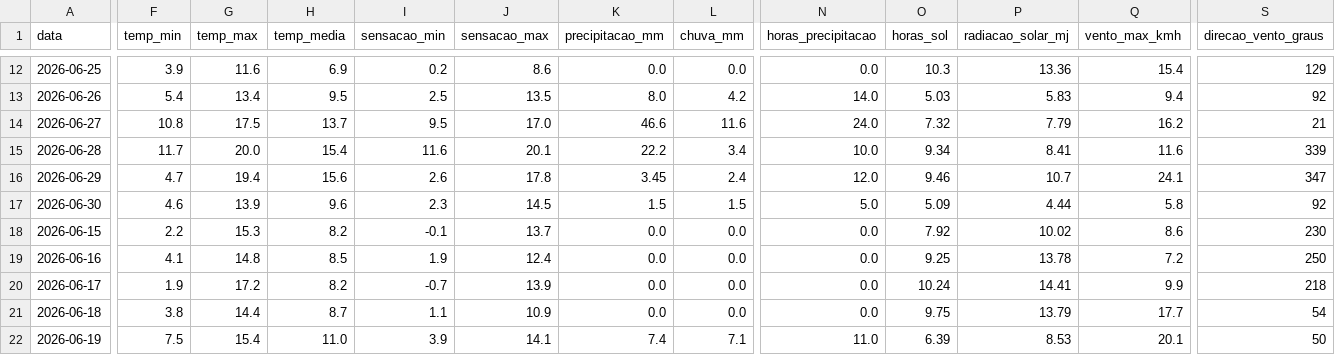
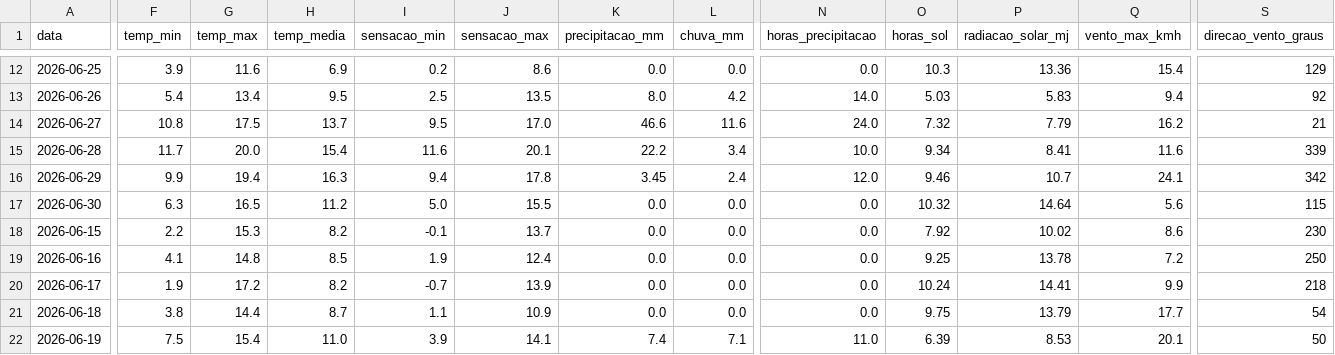
Before and after one commit to augluiz/vcz-site, a CSV file: ceasa_dashboard/dados/clima_sc_previsao.csv, drawn as a sheet; only a part is shown, gaps mark what is left out; the diff covers the shown part only; the diff names each change by its address in the sheet, - before the commit and + after, or states it on an @@ line.

```diff
--- a/ceasa_dashboard/dados/clima_sc_previsao.csv
+++ b/ceasa_dashboard/dados/clima_sc_previsao.csv
-F16 (temp_min): 4.7
+F16 (temp_min): 9.9
-H16 (temp_media): 15.6
+H16 (temp_media): 16.3
-I16 (sensacao_min): 2.6
+I16 (sensacao_min): 9.4
-S16 (direcao_vento_graus): 347
+S16 (direcao_vento_graus): 342
-F17 (temp_min): 4.6
+F17 (temp_min): 6.3
-G17 (temp_max): 13.9
+G17 (temp_max): 16.5
-H17 (temp_media): 9.6
+H17 (temp_media): 11.2
-I17 (sensacao_min): 2.3
+I17 (sensacao_min): 5.0
-J17 (sensacao_max): 14.5
+J17 (sensacao_max): 15.5
-K17 (precipitacao_mm): 1.5
+K17 (precipitacao_mm): 0.0
-L17 (chuva_mm): 1.5
+L17 (chuva_mm): 0.0
-N17 (horas_precipitacao): 5.0
+N17 (horas_precipitacao): 0.0
-O17 (horas_sol): 5.09
+O17 (horas_sol): 10.32
-P17 (radiacao_solar_mj): 4.44
+P17 (radiacao_solar_mj): 14.64
-Q17 (vento_max_kmh): 5.8
+Q17 (vento_max_kmh): 5.6
-S17 (direcao_vento_graus): 92
+S17 (direcao_vento_graus): 115
```
Also changed, not shown: 37 edited cells elsewhere in this file.
